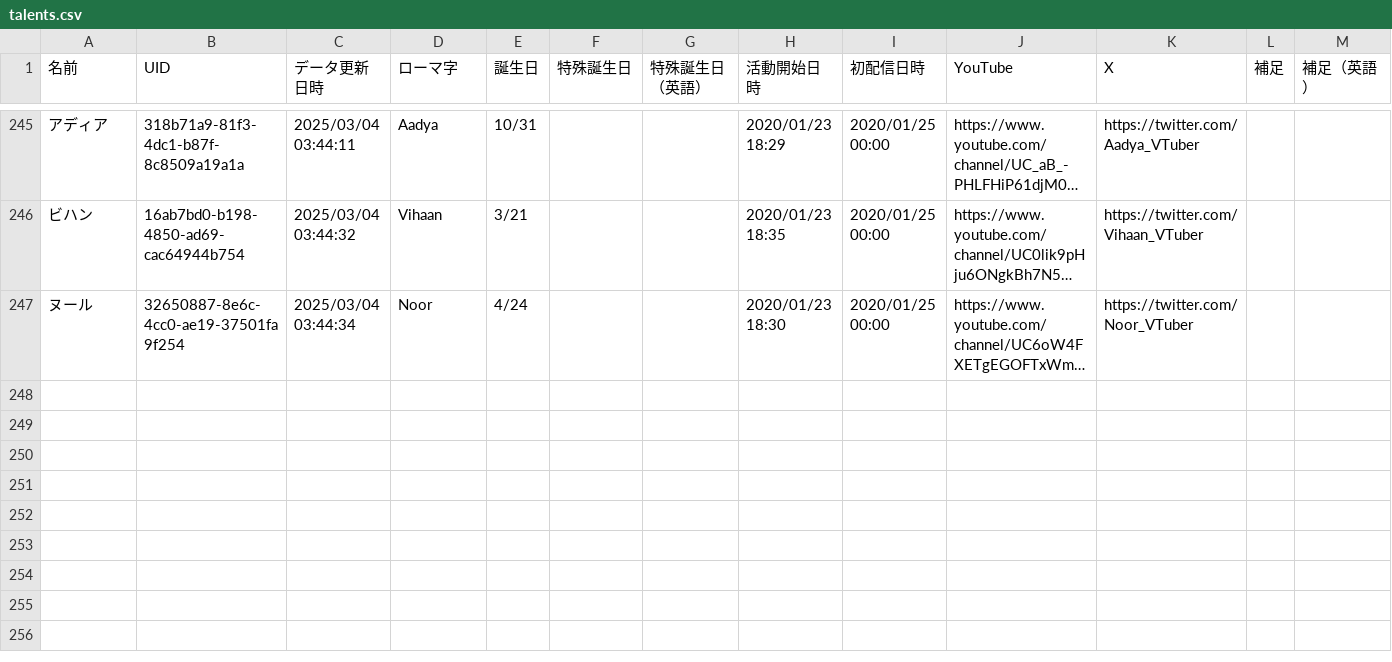
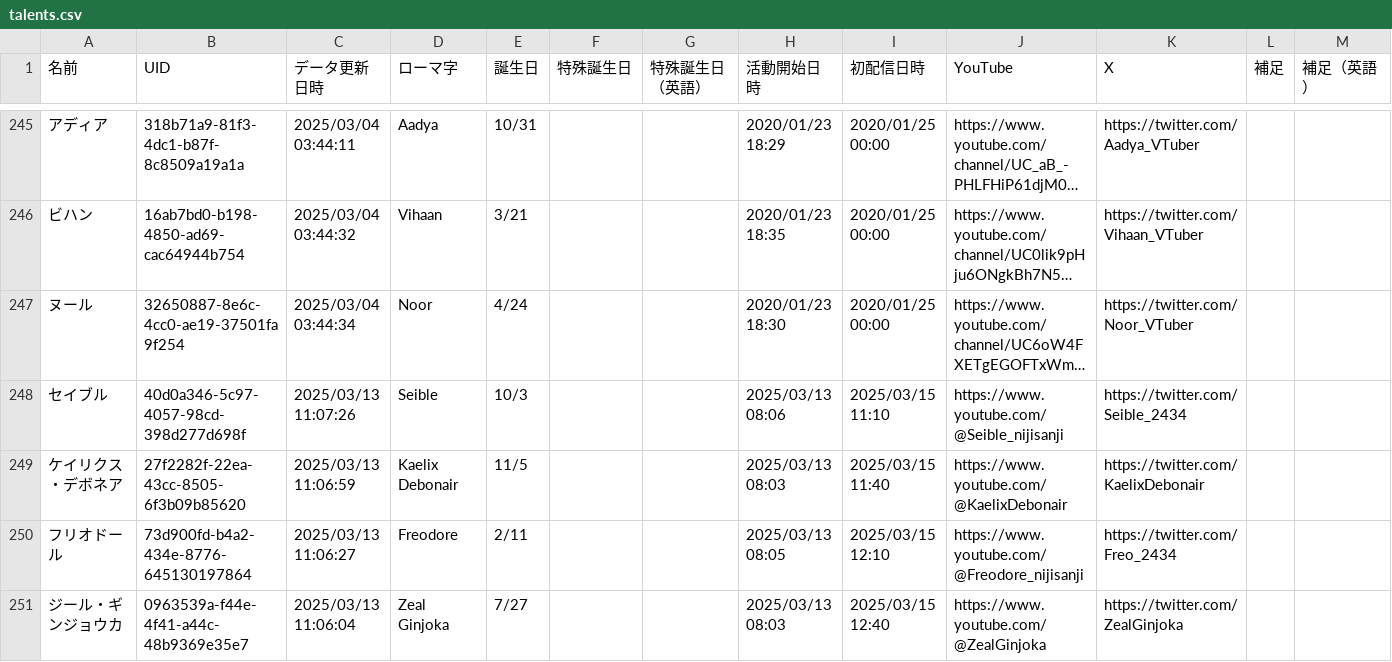
Before and after one commit to magicien/Nij.iCal, a CSV file: data/talents.csv, drawn as a sheet; only a part is shown, gaps mark what is left out; long unchanged cells end in …; rows hold the shown columns only; the diff names each change by its address in the sheet, - before the commit and + after, or states it on an @@ line.

```diff
--- a/data/talents.csv
+++ b/data/talents.csv
+row 248: セイブル | 40d0a346-5c97-4057-98cd-398d277d698f | 2025/03/13 11:07:26 | Seible | 10/3 |  |  | 2025/03/13 08:06 | 2025/03/15 11:10 | https://www.youtube.com/@Seible_nijisanji | https://twitter.com/Seible_2434
+row 249: ケイリクス・デボネア | 27f2282f-22ea-43cc-8505-6f3b09b85620 | 2025/03/13 11:06:59 | Kaelix Debonair | 11/5 |  |  | 2025/03/13 08:03 | 2025/03/15 11:40 | https://www.youtube.com/@KaelixDebonair | https://twitter.com/KaelixDebonair
+row 250: フリオドール | 73d900fd-b4a2-434e-8776-645130197864 | 2025/03/13 11:06:27 | Freodore | 2/11 |  |  | 2025/03/13 08:05 | 2025/03/15 12:10 | https://www.youtube.com/@Freodore_nijisanji | https://twitter.com/Freo_2434
+row 251: ジール・ギンジョウカ | 0963539a-f44e-4f41-a44c-48b9369e35e7 | 2025/03/13 11:06:04 | Zeal Ginjoka | 7/27 |  |  | 2025/03/13 08:03 | 2025/03/15 12:40 | https://www.youtube.com/@ZealGinjoka | https://twitter.com/ZealGinjoka
```
Also changed, not shown: data/events.csv, 22 other files.
